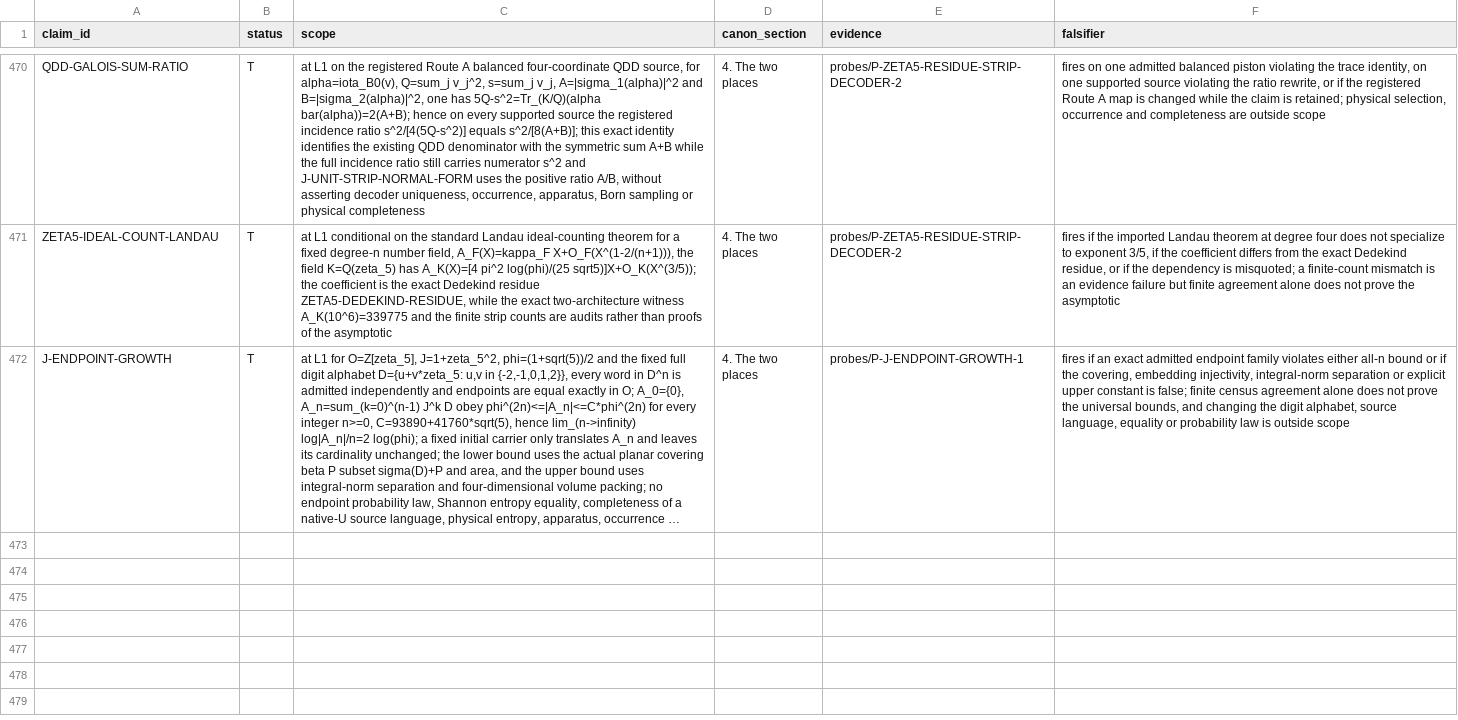
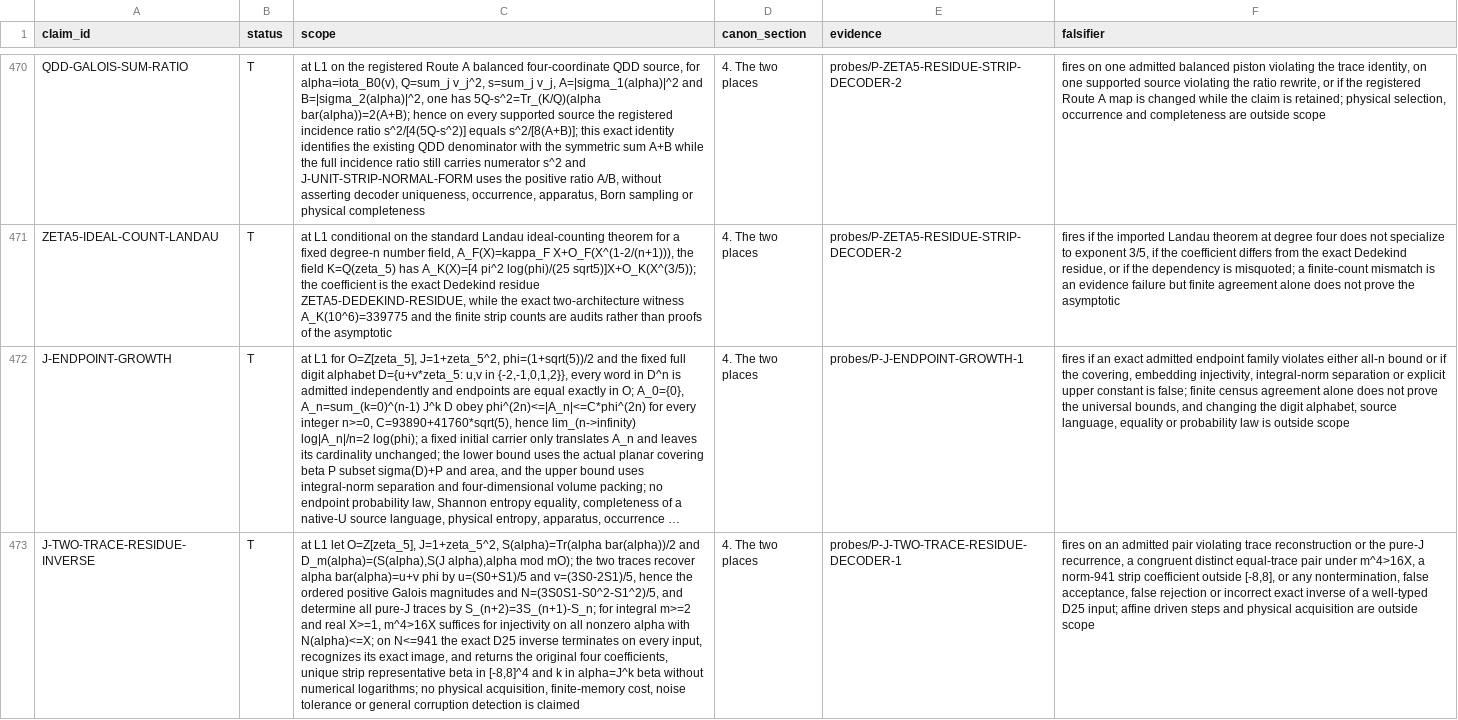
Before and after one commit to mathorn1973/twist-j, a TSV file: canon/REGISTRY.tsv, drawn as a sheet; only a part is shown, gaps mark what is left out; long unchanged cells end in …; the diff covers the shown part only; the diff names each change by its address in the sheet, - before the commit and + after, or states it on an @@ line.

Commit message:
Fold exact scalar inverse and decoder input accounting into Public Canon v94
Preserve all 25 H/O owners and prior scopes. Include the routine v94 status-separation release witness with all 115 historical guards preserved and five current boundary checks.

Supersedes the frozen bookkeeping-incomplete candidate in PR #1286; no scientific probe bytes change.

```diff
--- a/canon/REGISTRY.tsv
+++ b/canon/REGISTRY.tsv
+row 473: J-TWO-TRACE-RESIDUE-INVERSE | T | at L1 let O=Z[zeta_5], J=1+zeta_5^2, S(alpha)=Tr(alpha bar(alpha))/2 and D_m(alpha)=(S(alpha),S(J alpha),alpha mod mO); the two traces recover alpha bar(alpha)=u+v phi by u=(S0+S1)/5 and v=(3S0-2S1)/5, hence the ordered positive Galois magnitudes and N=(3S0S1-S0^2-S1^2)/5, and determine all pure-J traces by S_(n+2)=3S_(n+1)-S_n; for integral m>=2 and real X>=1, m^4>16X suffices for injectivity on all nonzero alpha with N(alpha)<=X; on N<=941 the exact D25 inverse terminates on every input, recognizes its exact image, and returns the original four coefficients, unique strip representative beta in [-8,8]^4 and k in alpha=J^k beta without numerical logarithms; no physical acquisition, finite-memory cost, noise tolerance or general corruption detection is claimed | 4. The two places | probes/P-J-TWO-TRACE-RESIDUE-DECODER-1 | fires on an admitted pair violating trace reconstruction or the pure-J recurrence, a congruent distinct equal-trace pair under m^4>16X, a norm-941 strip coefficient outside [-8,8], or any nontermination, false acceptance, false rejection or incorrect exact inverse of a well-typed D25 input; affine driven steps and physical acquisition are outside scope
```
Also changed, not shown: 2 added rows elsewhere in this file, canon/DEPENDENCIES.tsv, canon/EVIDENCE.tsv, 11 other files.
